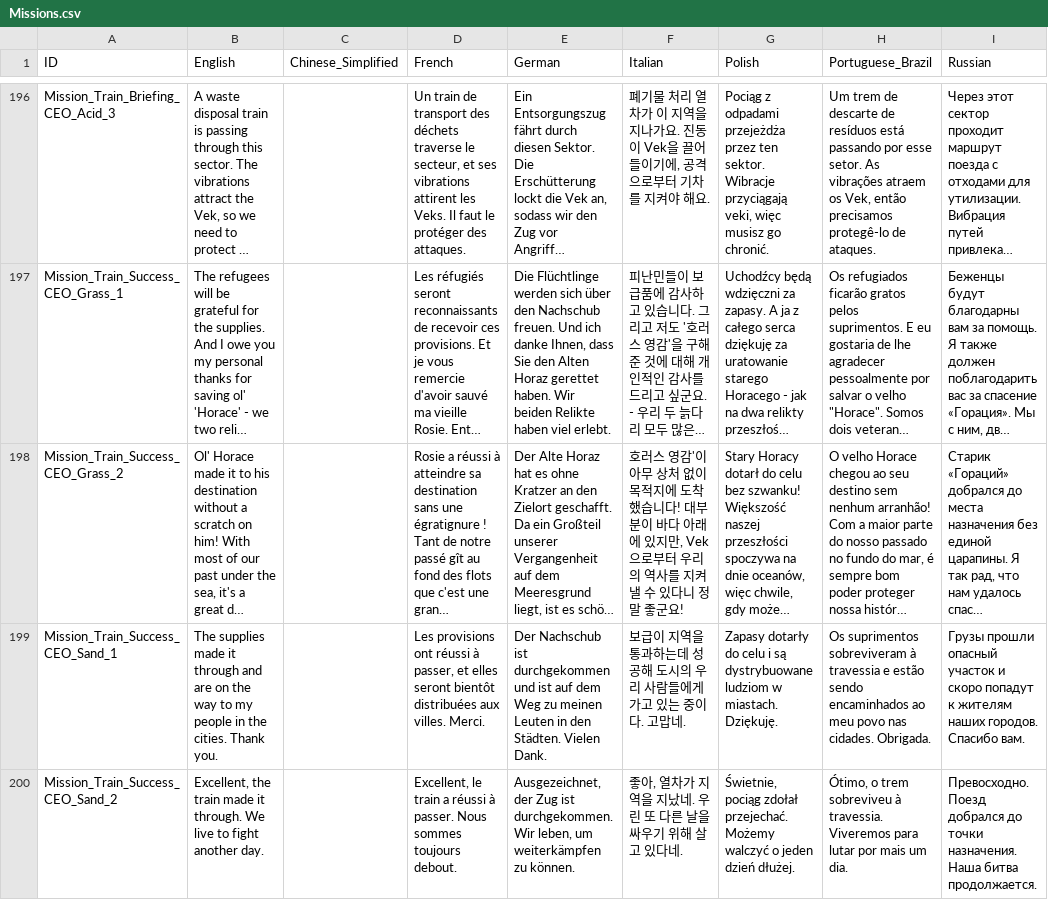
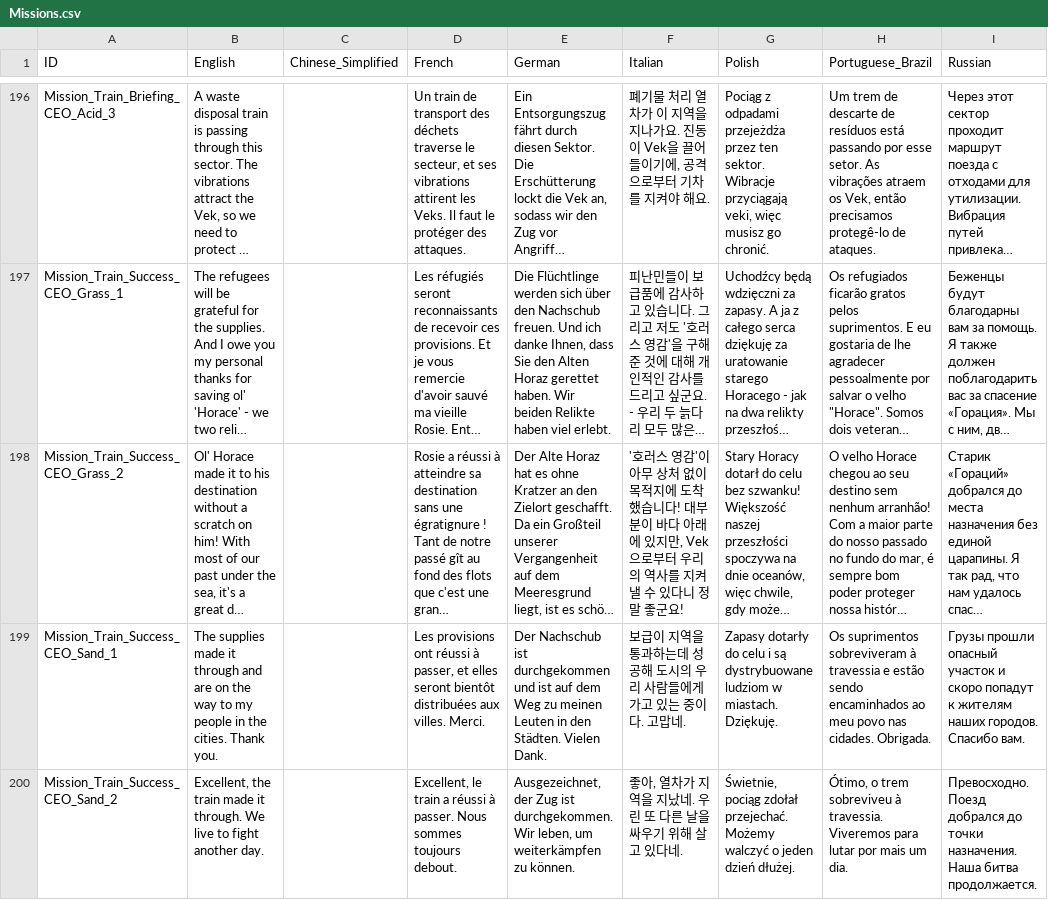
Before and after one commit to marona42/ITBKoreanPatch, a CSV file: scripts/localization/Missions.csv, drawn as a sheet; only a part is shown, gaps mark what is left out; long unchanged cells end in …; the diff covers the shown part only; the diff names each change by its address in the sheet, - before the commit and + after, or states it on an @@ line.

```diff
--- a/scripts/localization/Missions.csv
+++ b/scripts/localization/Missions.csv
-F198 (Italian): 호러스…
+F198 (Italian): '호러스…
```
Also changed, not shown: 2 edited cells elsewhere in this file, scripts/localization/Global.csv, 1 other file.
